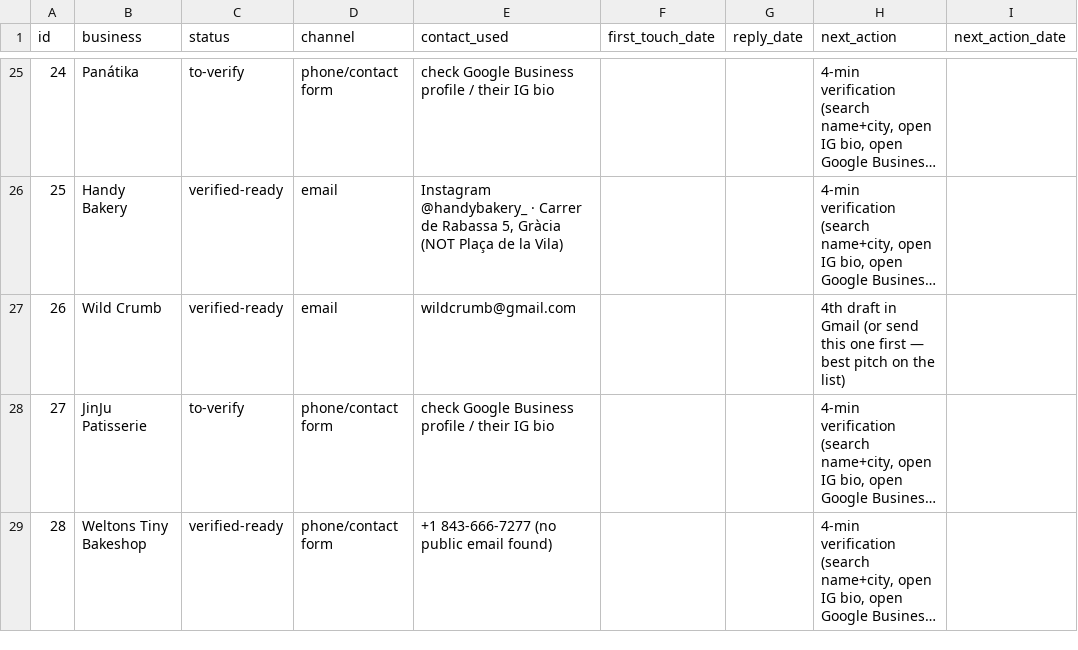
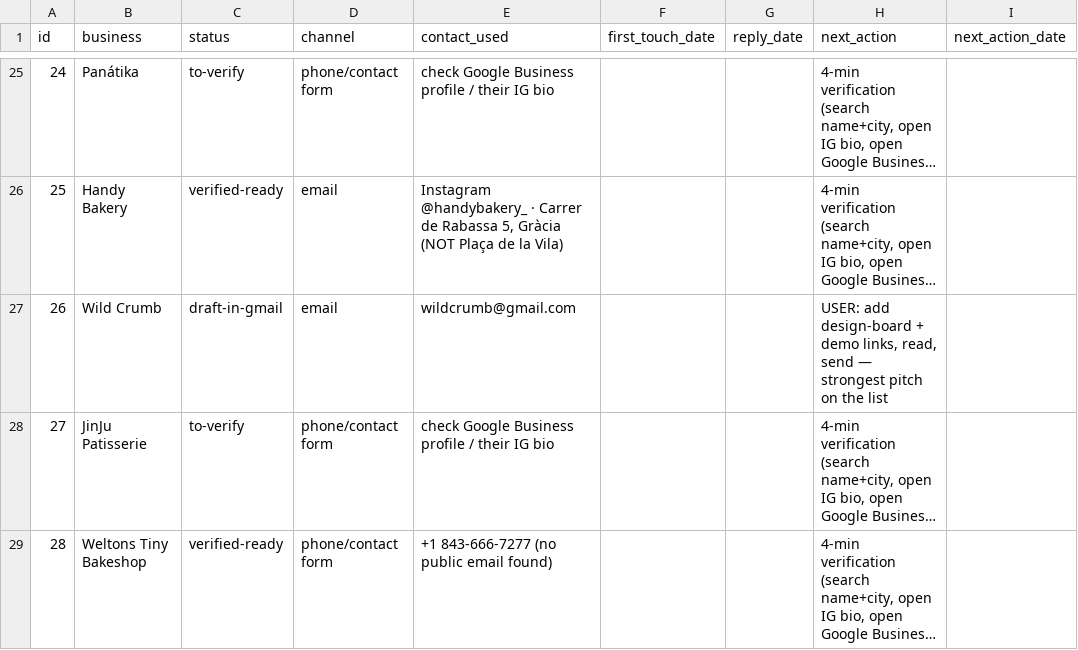
Before and after one commit to abdoo606/BLAblalba, a CSV file: sales/OUTREACH-LOG.csv, drawn as a sheet; only a part is shown, gaps mark what is left out; long unchanged cells end in …; the diff names each change by its address in the sheet, - before the commit and + after, or states it on an @@ line.

Commit message:
Third Gmail draft (Wild Crumb, Bozeman); fix channel detection (Instagram @handle != email)
Co-authored-by: arena-agent <297053741+arena-agent@users.noreply.github.com>

```diff
--- a/sales/OUTREACH-LOG.csv
+++ b/sales/OUTREACH-LOG.csv
-C27 (status): verified-ready
+C27 (status): draft-in-gmail
-H27 (next_action): 4th draft in Gmail (or send this one first — best pitch on the list)
+H27 (next_action): USER: add design-board + demo links, read, send — strongest pitch on the list
```
Also changed, not shown: 3 other files.
